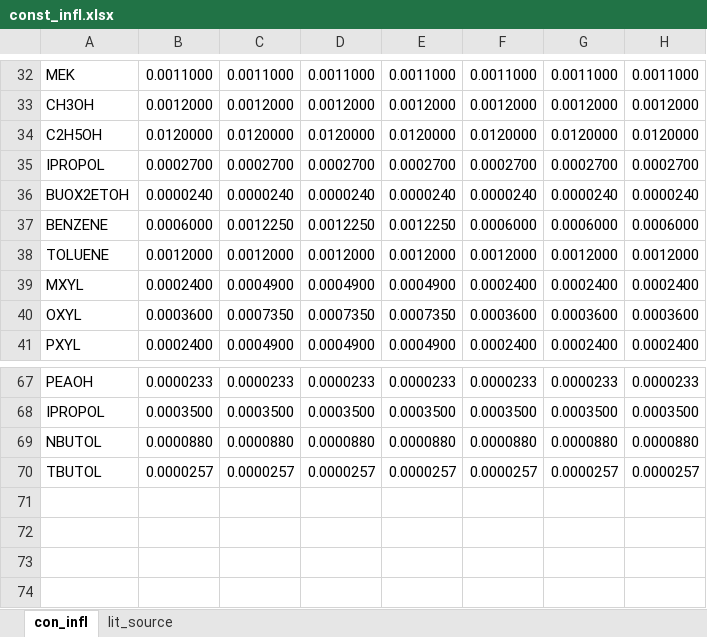
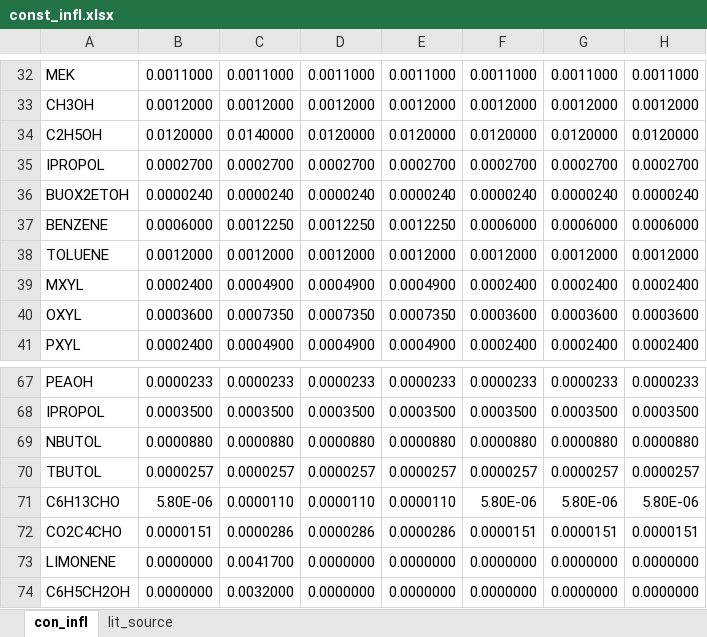
Before and after one commit to simonom/PyCHAM, an Excel workbook: PyCHAM/input/ind_AQ_ex/const_infl.xlsx, sheet con_infl, drawn as a sheet; only a part is shown, gaps mark what is left out; values as stored, in another font and other column widths than the file's, no borders; the diff names each change by its address in the sheet, - before the commit and + after, or states it on an @@ line.

```diff
--- a/PyCHAM/input/ind_AQ_ex/const_infl.xlsx (sheet con_infl)
+++ b/PyCHAM/input/ind_AQ_ex/const_infl.xlsx (sheet con_infl)
-C34: 0.0120000
+C34: 0.0140000
+row 71: C6H13CHO | 5.80E-06 | 0.0000110 | 0.0000110 | 0.0000110 | 5.80E-06 | 5.80E-06 | 5.80E-06
+row 72: CO2C4CHO | 0.0000151 | 0.0000286 | 0.0000286 | 0.0000286 | 0.0000151 | 0.0000151 | 0.0000151
+row 73: LIMONENE | 0.0000000 | 0.0041700 | 0.0000000 | 0.0000000 | 0.0000000 | 0.0000000 | 0.0000000
+row 74: C6H5CH2OH | 0.0000000 | 0.0032000 | 0.0000000 | 0.0000000 | 0.0000000 | 0.0000000 | 0.0000000
```
Also changed, not shown: sheet lit_source, 10 other files.
